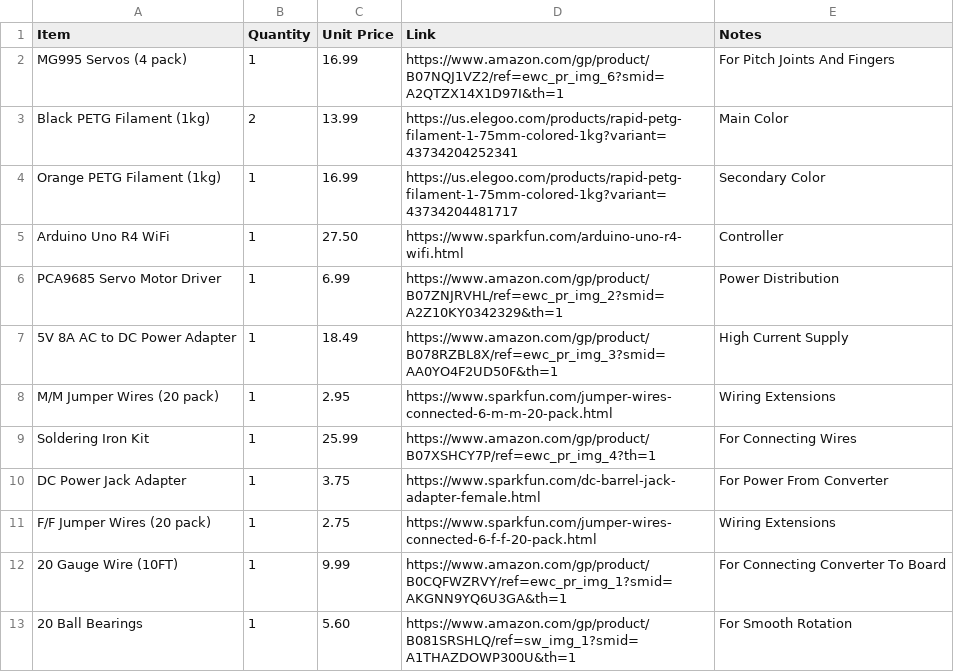
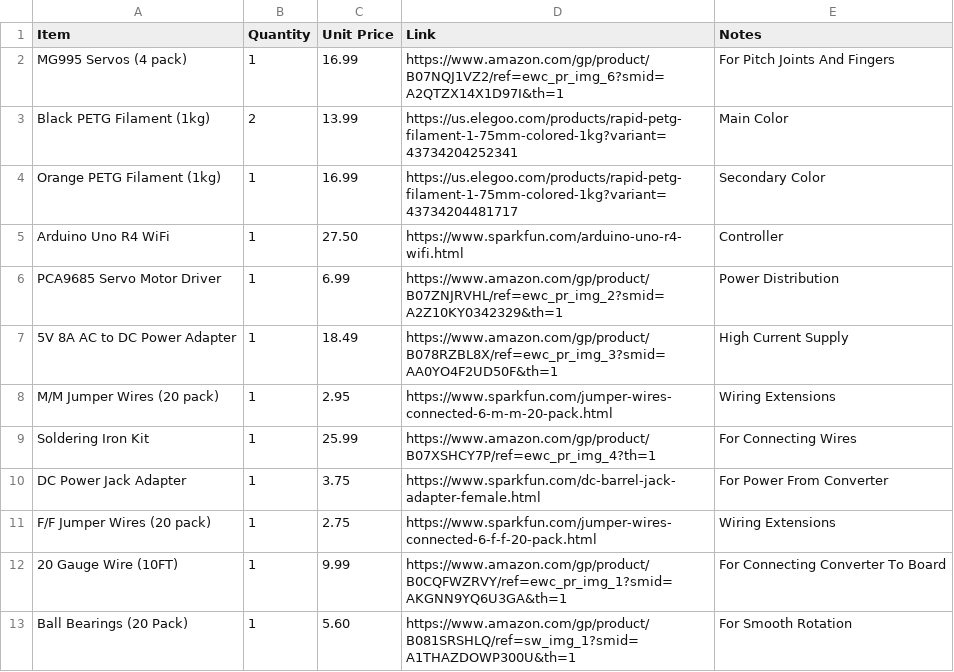
Before and after one commit to valuablelegend1-a11y/ARC-3, a CSV file: BOM.csv, drawn as a sheet.

```diff
--- a/BOM.csv
+++ b/BOM.csv
@@ -12,2 +12,2 @@ F/F Jumper Wires (20 pack),1,2.75,https://www.sparkfun.com/jumper-wires-connecte
 20 Gauge Wire (10FT),1,9.99,https://www.amazon.com/gp/product/B0CQFWZRVY/ref=ewc_pr_img_1?smid=AKGNN9YQ6U3GA&th=1,For Connecting Converter To Board
-20 Ball Bearings,1,5.60,https://www.amazon.com/gp/product/B081SRSHLQ/ref=sw_img_1?smid=A1THAZDOWP300U&th=1,For Smooth Rotation
+Ball Bearings (20 Pack),1,5.60,https://www.amazon.com/gp/product/B081SRSHLQ/ref=sw_img_1?smid=A1THAZDOWP300U&th=1,For Smooth Rotation
```
Also changed, not shown: 1 other file.
